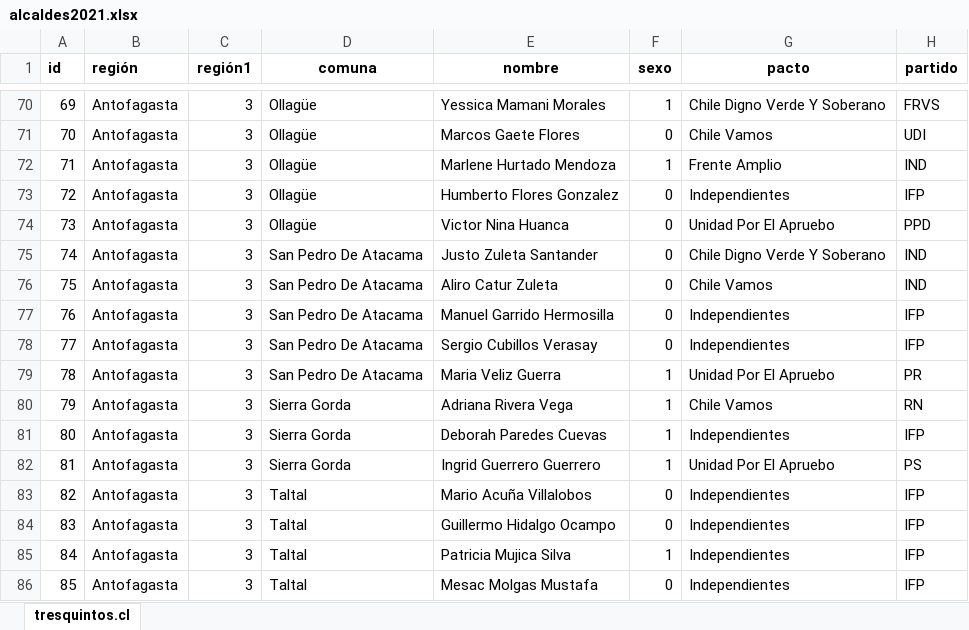
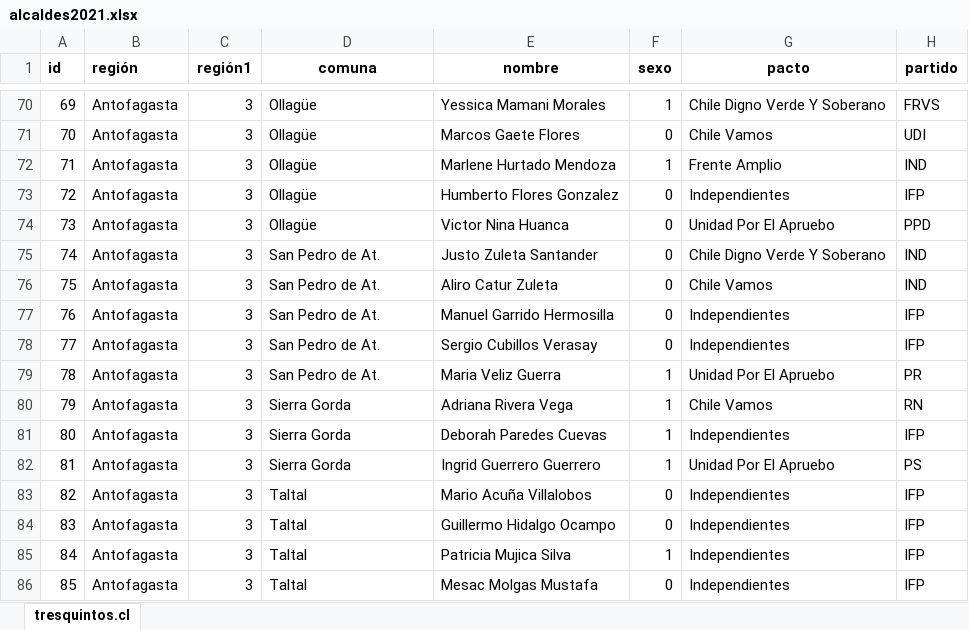
Before and after one commit to tresquintos/candidatos, an Excel workbook: alcaldes 2021/alcaldes2021.xlsx, sheet tresquintos.cl, drawn as a sheet; only a part is shown, gaps mark what is left out; values as stored, in another font and other column widths than the file's, no borders; the diff names each change by its address in the sheet, - before the commit and + after, or states it on an @@ line.

```diff
--- a/alcaldes 2021/alcaldes2021.xlsx (sheet tresquintos.cl)
+++ b/alcaldes 2021/alcaldes2021.xlsx (sheet tresquintos.cl)
-D75:D79 (comuna): San Pedro De Atacama
+D75:D79 (comuna): San Pedro de At.
```
Also changed, not shown: 1 other file.
